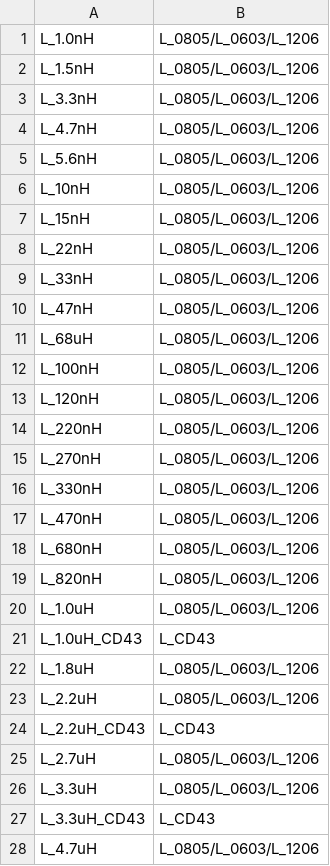
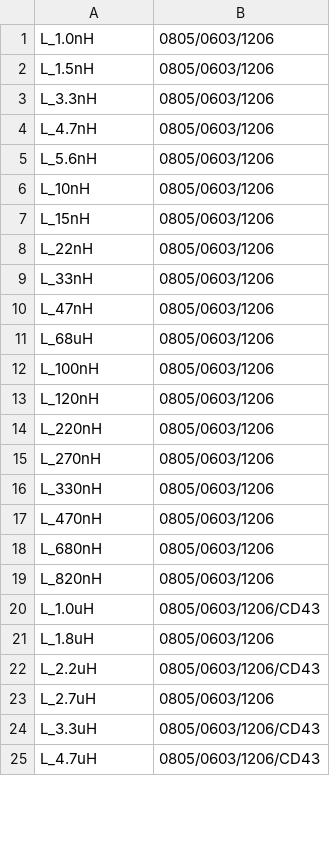
Before and after one commit to louiscklaw/lib_value_generator, a CSV file: l_value_list.csv, drawn as a sheet; only a part is shown; the diff covers the shown part only.

```diff
--- a/l_value_list.csv
+++ b/l_value_list.csv
@@ -1,28 +1,25 @@
-L_1.0nH,L_0805/L_0603/L_1206
-L_1.5nH,L_0805/L_0603/L_1206
-L_3.3nH,L_0805/L_0603/L_1206
-L_4.7nH,L_0805/L_0603/L_1206
-L_5.6nH,L_0805/L_0603/L_1206
-L_10nH,L_0805/L_0603/L_1206
-L_15nH,L_0805/L_0603/L_1206
-L_22nH,L_0805/L_0603/L_1206
-L_33nH,L_0805/L_0603/L_1206
-L_47nH,L_0805/L_0603/L_1206
-L_68uH,L_0805/L_0603/L_1206
-L_100nH,L_0805/L_0603/L_1206
-L_120nH,L_0805/L_0603/L_1206
-L_220nH,L_0805/L_0603/L_1206
-L_270nH,L_0805/L_0603/L_1206
-L_330nH,L_0805/L_0603/L_1206
-L_470nH,L_0805/L_0603/L_1206
-L_680nH,L_0805/L_0603/L_1206
-L_820nH,L_0805/L_0603/L_1206
-L_1.0uH,L_0805/L_0603/L_1206
-L_1.0uH_CD43,L_CD43
-L_1.8uH,L_0805/L_0603/L_1206
-L_2.2uH,L_0805/L_0603/L_1206
-L_2.2uH_CD43,L_CD43
-L_2.7uH,L_0805/L_0603/L_1206
-L_3.3uH,L_0805/L_0603/L_1206
-L_3.3uH_CD43,L_CD43
-L_4.7uH,L_0805/L_0603/L_1206
+L_1.0nH,0805/0603/1206
+L_1.5nH,0805/0603/1206
+L_3.3nH,0805/0603/1206
+L_4.7nH,0805/0603/1206
+L_5.6nH,0805/0603/1206
+L_10nH,0805/0603/1206
+L_15nH,0805/0603/1206
+L_22nH,0805/0603/1206
+L_33nH,0805/0603/1206
+L_47nH,0805/0603/1206
+L_68uH,0805/0603/1206
+L_100nH,0805/0603/1206
+L_120nH,0805/0603/1206
+L_220nH,0805/0603/1206
+L_270nH,0805/0603/1206
+L_330nH,0805/0603/1206
+L_470nH,0805/0603/1206
+L_680nH,0805/0603/1206
+L_820nH,0805/0603/1206
+L_1.0uH,0805/0603/1206/CD43
+L_1.8uH,0805/0603/1206
+L_2.2uH,0805/0603/1206/CD43
+L_2.7uH,0805/0603/1206
+L_3.3uH,0805/0603/1206/CD43
+L_4.7uH,0805/0603/1206/CD43
```
Also changed, not shown: 6 removed rows and 8 edited cells elsewhere in this file, 1 other file.
